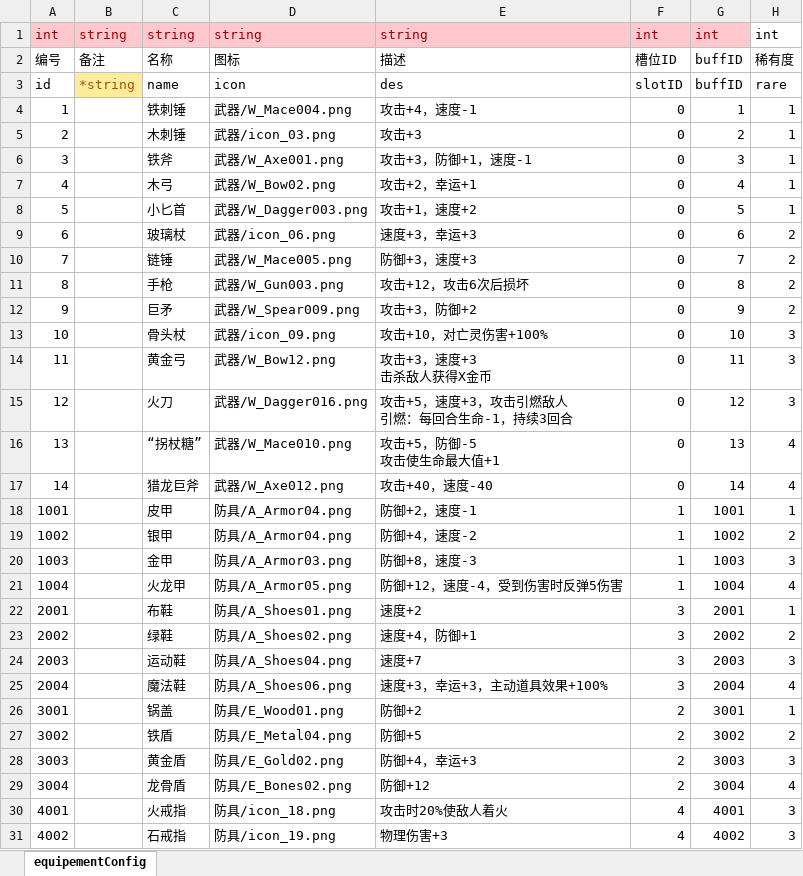
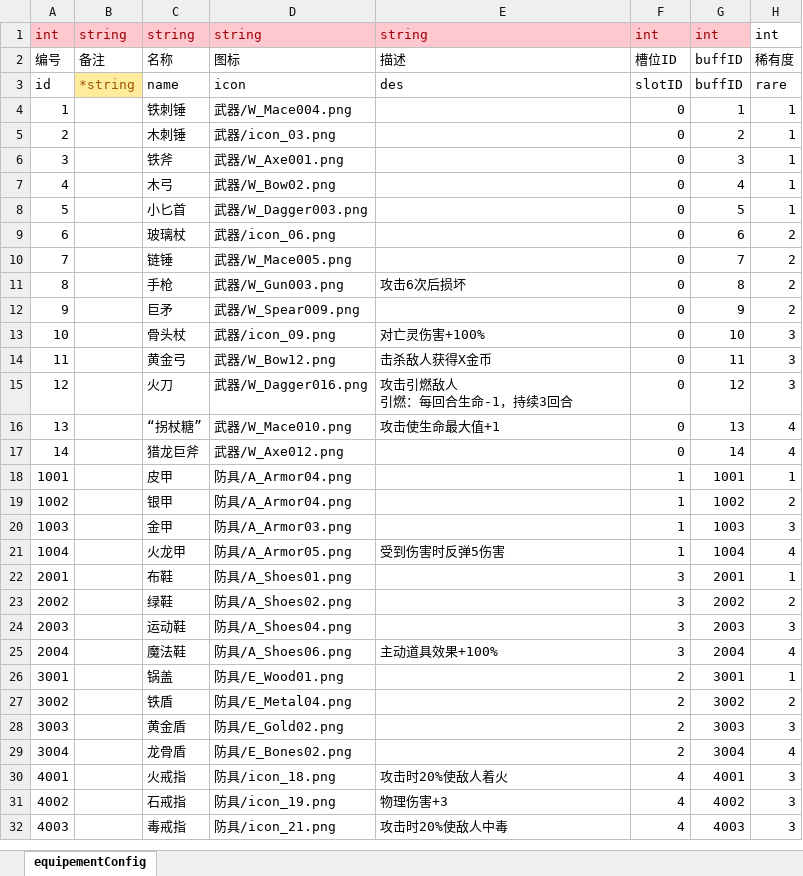
Before and after one commit to yooziki/Project_ZTower, an Excel workbook: Project/data/excel/equipmentConfig.xlsx, sheet equipementConfig, drawn as a sheet; only a part is shown; the shorter side is filled out with more unchanged rows; values as stored, in another font and other column widths than the file's, no borders; ↵ is a line break in a cell; the diff names each change by its address in the sheet, - before the commit and + after, or states it on an @@ line.

```diff
--- a/Project/data/excel/equipmentConfig.xlsx (sheet equipementConfig)
+++ b/Project/data/excel/equipmentConfig.xlsx (sheet equipementConfig)
-E4: 攻击+4，速度-1
+E4: (empty)
-E5: 攻击+3
+E5: (empty)
-E6: 攻击+3，防御+1，速度-1
+E6: (empty)
-E7: 攻击+2，幸运+1
+E7: (empty)
-E8: 攻击+1，速度+2
+E8: (empty)
-E9: 速度+3，幸运+3
+E9: (empty)
-E10: 防御+3，速度+3
+E10: (empty)
-E11: 攻击+12，攻击6次后损坏
+E11: 攻击6次后损坏
-E12: 攻击+3，防御+2
+E12: (empty)
-E13: 攻击+10，对亡灵伤害+100%
+E13: 对亡灵伤害+100%
-E14: 攻击+3，速度+3 ↵ 击杀敌人获得X金币
+E14: 击杀敌人获得X金币
-E15: 攻击+5，速度+3，攻击引燃敌人 ↵ 引燃：每回合生命-1，持续3回合
+E15: 攻击引燃敌人 ↵ 引燃：每回合生命-1，持续3回合
-E16: 攻击+5，防御-5 ↵ 攻击使生命最大值+1
+E16: 攻击使生命最大值+1
-E17: 攻击+40，速度-40
+E17: (empty)
-E18: 防御+2，速度-1
+E18: (empty)
-E19: 防御+4，速度-2
+E19: (empty)
-E20: 防御+8，速度-3
+E20: (empty)
-E21: 防御+12，速度-4，受到伤害时反弹5伤害
+E21: 受到伤害时反弹5伤害
-E22: 速度+2
+E22: (empty)
-E23: 速度+4，防御+1
+E23: (empty)
-E24: 速度+7
+E24: (empty)
-E25: 速度+3，幸运+3，主动道具效果+100%
+E25: 主动道具效果+100%
-E26: 防御+2
+E26: (empty)
-E27: 防御+5
+E27: (empty)
-E28: 防御+4，幸运+3
+E28: (empty)
-E29: 防御+12
+E29: (empty)
```
Also changed, not shown: Project/data/excel/buffConfig.xlsx, 26 other files.
